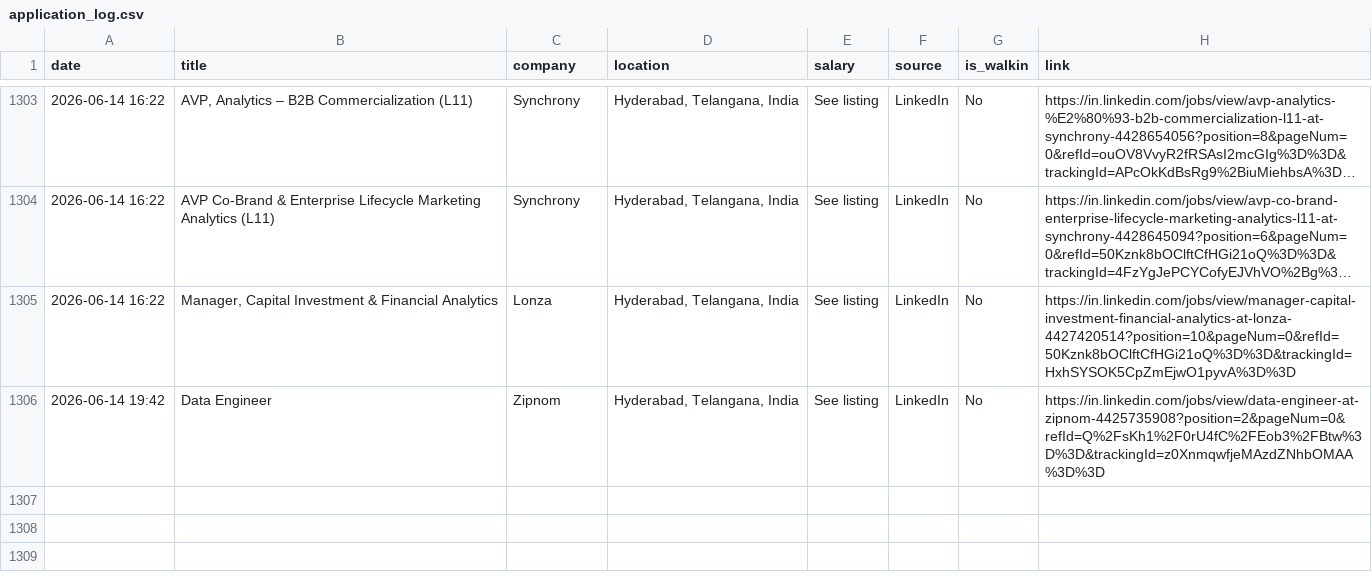
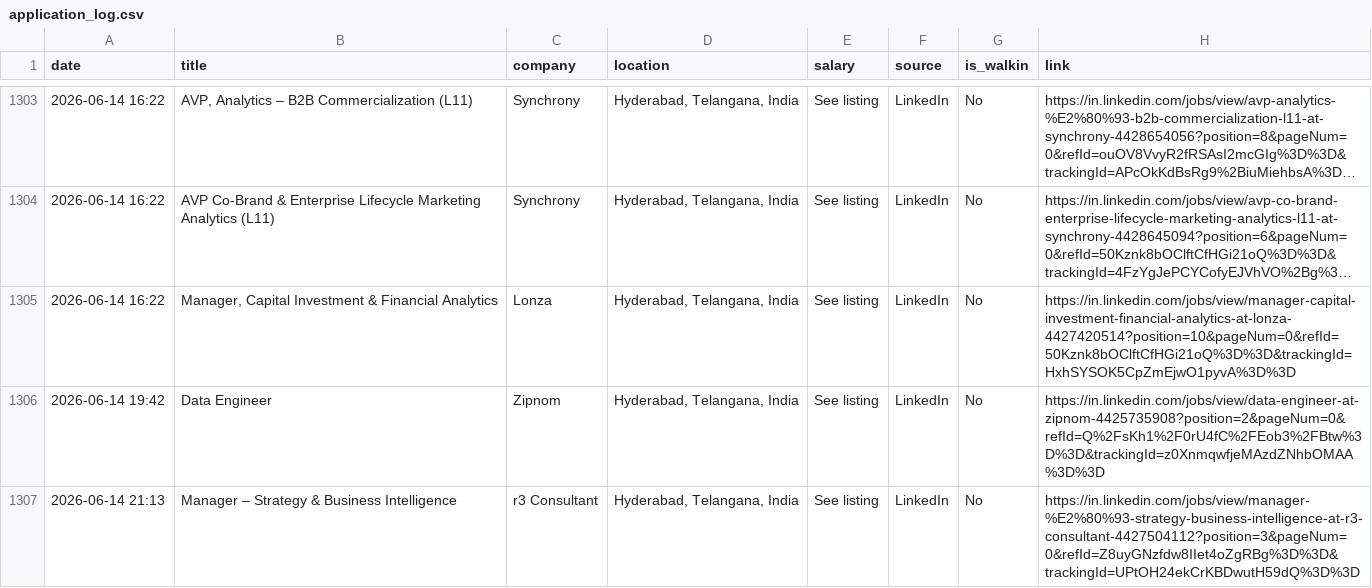
Before and after one commit to Seetha18/job-hunter, a CSV file: application_log.csv, drawn as a sheet; only a part is shown, gaps mark what is left out; long unchanged cells end in …; the diff names each change by its address in the sheet, - before the commit and + after, or states it on an @@ line.

```diff
--- a/application_log.csv
+++ b/application_log.csv
+row 1307: 2026-06-14 21:13 | Manager – Strategy & Business Intelligence | r3 Consultant | Hyderabad, Telangana, India | See listing | LinkedIn | No | https://in.linkedin.com/jobs/view/manager-%E2%80%93-strategy-business-intelligence-at-r3-consultant-4427504112?position=3&pageNum=0&refId=Z8uyGNzfdw8IIet4oZgRBg%3D%3D&trackingId=UPtOH24ekCrKBDwutH59dQ%3D%3D
```
Also changed, not shown: 1 other file.
